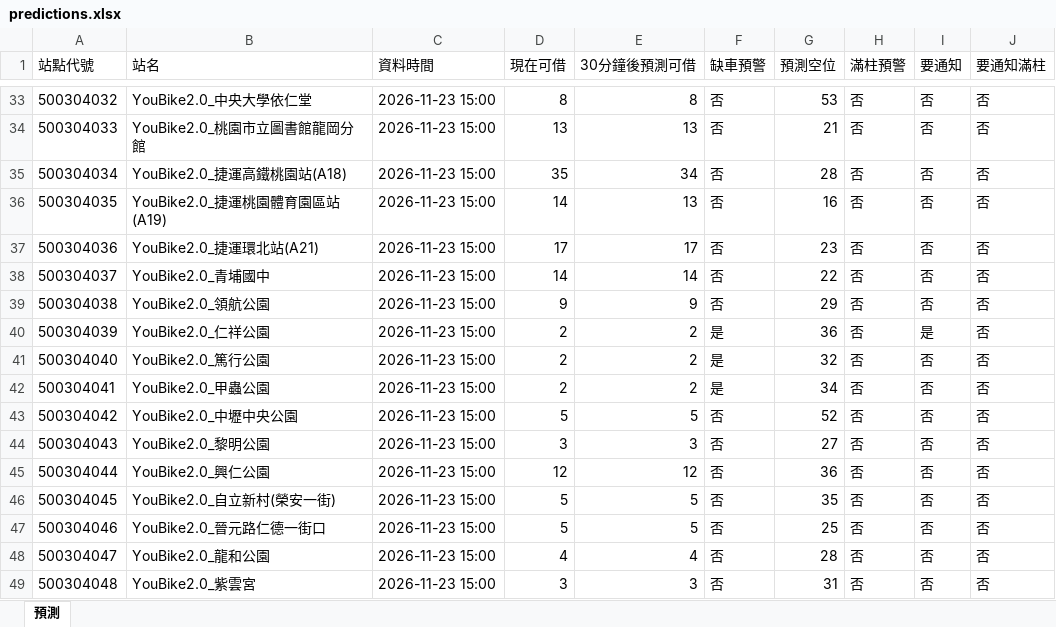
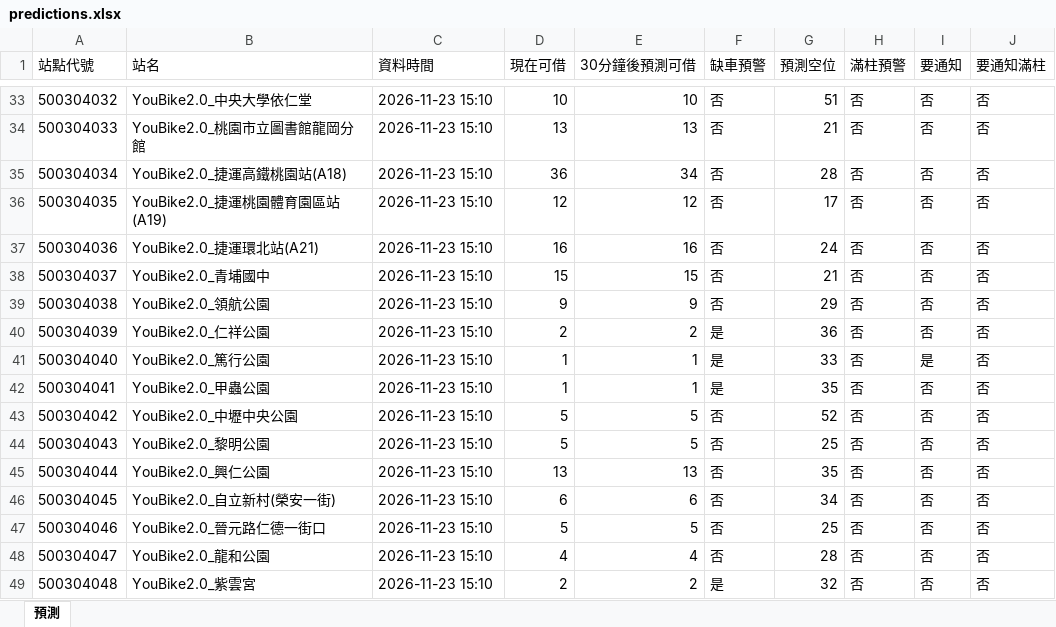
Before and after one commit to MingWei174/ncu-youbike, an Excel workbook: predictions.xlsx, sheet 預測, drawn as a sheet; only a part is shown, gaps mark what is left out; values as stored, in another font and other column widths than the file's, no borders; table styles not drawn; the diff covers the shown part only; the diff names each change by its address in the sheet, - before the commit and + after, or states it on an @@ line.

```diff
--- a/predictions.xlsx (sheet 預測)
+++ b/predictions.xlsx (sheet 預測)
-C33:C49 (資料時間): 2026-11-23 15:00
+C33:C49 (資料時間): 2026-11-23 15:10
-D33 (現在可借): 8
+D33 (現在可借): 10
-E33 (30分鐘後預測可借): 8
+E33 (30分鐘後預測可借): 10
-G33 (預測空位): 53
+G33 (預測空位): 51
-D35 (現在可借): 35
+D35 (現在可借): 36
-D36 (現在可借): 14
+D36 (現在可借): 12
-E36 (30分鐘後預測可借): 13
+E36 (30分鐘後預測可借): 12
-G36 (預測空位): 16
+G36 (預測空位): 17
-D37 (現在可借): 17
+D37 (現在可借): 16
-E37 (30分鐘後預測可借): 17
+E37 (30分鐘後預測可借): 16
-G37 (預測空位): 23
+G37 (預測空位): 24
-D38 (現在可借): 14
+D38 (現在可借): 15
-E38 (30分鐘後預測可借): 14
+E38 (30分鐘後預測可借): 15
-G38 (預測空位): 22
+G38 (預測空位): 21
-I40 (要通知): 是
+I40 (要通知): 否
-D41:D42 (現在可借): 2
+D41:D42 (現在可借): 1
-E41:E42 (30分鐘後預測可借): 2
+E41:E42 (30分鐘後預測可借): 1
-G41 (預測空位): 32
+G41 (預測空位): 33
-I41 (要通知): 否
+I41 (要通知): 是
-G42 (預測空位): 34
+G42 (預測空位): 35
-D44 (現在可借): 3
+D44 (現在可借): 5
-E44 (30分鐘後預測可借): 3
+E44 (30分鐘後預測可借): 5
-G44 (預測空位): 27
+G44 (預測空位): 25
-D45 (現在可借): 12
+D45 (現在可借): 13
-E45 (30分鐘後預測可借): 12
+E45 (30分鐘後預測可借): 13
-G45 (預測空位): 36
+G45 (預測空位): 35
-D46 (現在可借): 5
+D46 (現在可借): 6
-E46 (30分鐘後預測可借): 5
+E46 (30分鐘後預測可借): 6
-G46 (預測空位): 35
+G46 (預測空位): 34
-D49 (現在可借): 3
+D49 (現在可借): 2
-E49 (30分鐘後預測可借): 3
+E49 (30分鐘後預測可借): 2
-F49 (缺車預警): 否
+F49 (缺車預警): 是
-G49 (預測空位): 31
+G49 (預測空位): 32
```
Also changed, not shown: 441 edited cells elsewhere in this sheet, 3 other files.
